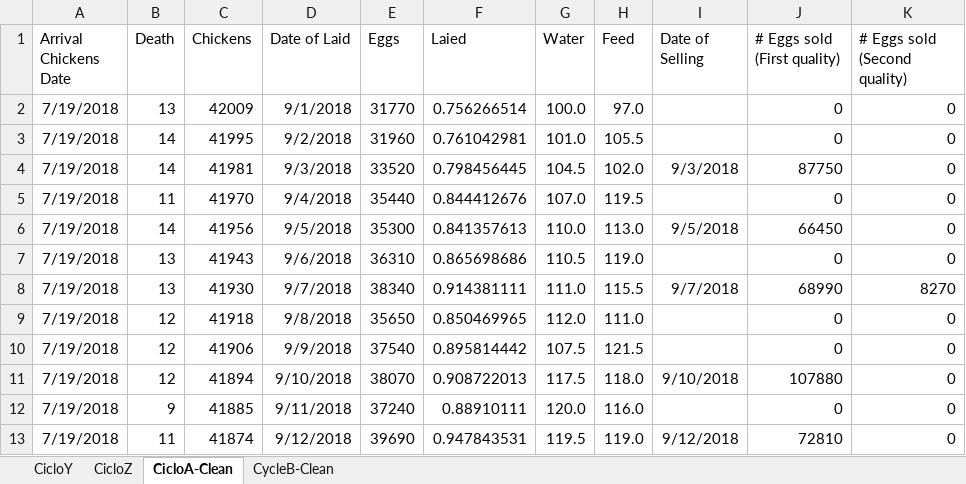
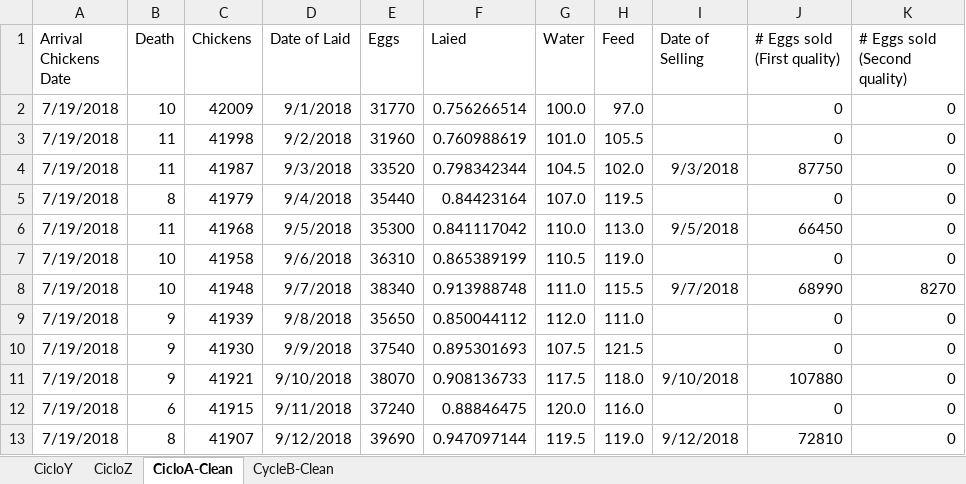
Before and after one commit to CanaliDavide/DASA--Project, an Excel workbook: Data/Chickens data/DataCycleCleaning.xlsx, sheet CicloA-Clean, drawn as a sheet; only a part is shown; values as stored, in another font and other column widths than the file's, no borders; table styles not drawn; the diff covers the shown part only; the diff names each change by its address in the sheet, - before the commit and + after, or states it on an @@ line.

Commit message:
Add cycle A cleaned

```diff
--- a/Data/Chickens data/DataCycleCleaning.xlsx (sheet CicloA-Clean)
+++ b/Data/Chickens data/DataCycleCleaning.xlsx (sheet CicloA-Clean)
-B2 (Death): 13
+B2 (Death): 10
-B3:B4 (Death): 14
+B3:B4 (Death): 11
-C3 (Chickens): 41995
+C3 (Chickens): 41998
-F3 (Laied): 0.761042981
+F3 (Laied): 0.760988619
-C4 (Chickens): 41981
+C4 (Chickens): 41987
-F4 (Laied): 0.798456445
+F4 (Laied): 0.798342344
-B5 (Death): 11
+B5 (Death): 8
-C5 (Chickens): 41970
+C5 (Chickens): 41979
-F5 (Laied): 0.844412676
+F5 (Laied): 0.84423164
-B6 (Death): 14
+B6 (Death): 11
-C6 (Chickens): 41956
+C6 (Chickens): 41968
-F6 (Laied): 0.841357613
+F6 (Laied): 0.841117042
-B7:B8 (Death): 13
+B7:B8 (Death): 10
-C7 (Chickens): 41943
+C7 (Chickens): 41958
-F7 (Laied): 0.865698686
+F7 (Laied): 0.865389199
-C8 (Chickens): 41930
+C8 (Chickens): 41948
-F8 (Laied): 0.914381111
+F8 (Laied): 0.913988748
-B9:B11 (Death): 12
+B9:B11 (Death): 9
-C9 (Chickens): 41918
+C9 (Chickens): 41939
-F9 (Laied): 0.850469965
+F9 (Laied): 0.850044112
-C10 (Chickens): 41906
+C10 (Chickens): 41930
-F10 (Laied): 0.895814442
+F10 (Laied): 0.895301693
-C11 (Chickens): 41894
+C11 (Chickens): 41921
-F11 (Laied): 0.908722013
+F11 (Laied): 0.908136733
-B12 (Death): 9
+B12 (Death): 6
-C12 (Chickens): 41885
+C12 (Chickens): 41915
-F12 (Laied): 0.88910111
+F12 (Laied): 0.88846475
-B13 (Death): 11
+B13 (Death): 8
-C13 (Chickens): 41874
+C13 (Chickens): 41907
-F13 (Laied): 0.947843531
+F13 (Laied): 0.947097144
```
Also changed, not shown: 1862 edited cells elsewhere in this sheet, 3 other files.
